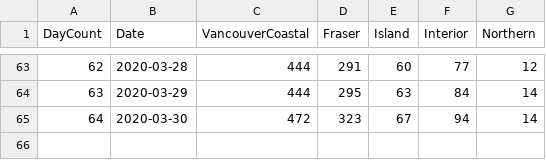
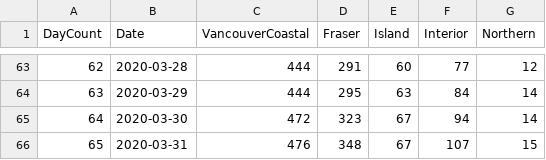
Before and after one commit to valarao/bc-covid-visualizations, a CSV file: data/confirmed.csv, drawn as a sheet; only a part is shown, gaps mark what is left out; the diff names each change by its address in the sheet, - before the commit and + after, or states it on an @@ line.

```diff
--- a/data/confirmed.csv
+++ b/data/confirmed.csv
+row 66: 65 | 2020-03-31 | 476 | 348 | 67 | 107 | 15
```
Also changed, not shown: data/deaths.csv, 1 other file.
